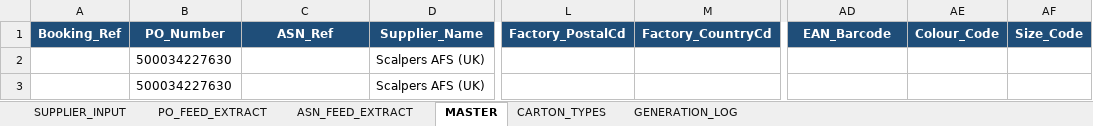
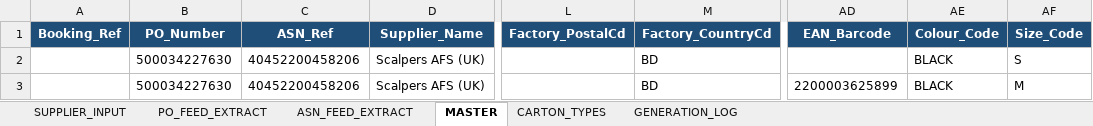
Before and after one commit to asos-elamathipandian/CarrierBooking_SCC_Stub, an Excel workbook: bible/SupplierBible_working.xlsx, sheet MASTER, drawn as a sheet; only a part is shown, gaps mark what is left out; values as stored, in another font and other column widths than the file's, no borders; the diff names each change by its address in the sheet, - before the commit and + after, or states it on an @@ line.

Commit message:
VBKREQ lines based on ASN carrier feed rather PO, missing sku with 0 units,extra SKU warning, latest PO carrier feed

```diff
--- a/bible/SupplierBible_working.xlsx (sheet MASTER)
+++ b/bible/SupplierBible_working.xlsx (sheet MASTER)
-C2:C3 (ASN_Ref): (empty)
+C2:C3 (ASN_Ref): 40452200458206
-M2:M3 (Factory_CountryCd): (empty)
+M2:M3 (Factory_CountryCd): BD
-AE2:AE3 (Colour_Code): (empty)
+AE2:AE3 (Colour_Code): BLACK
-AF2 (Size_Code): (empty)
+AF2 (Size_Code): S
-AD3 (EAN_Barcode): (empty)
+AD3 (EAN_Barcode): 2200003625899
-AF3 (Size_Code): (empty)
+AF3 (Size_Code): M
```
Also changed, not shown: 6 other files.
